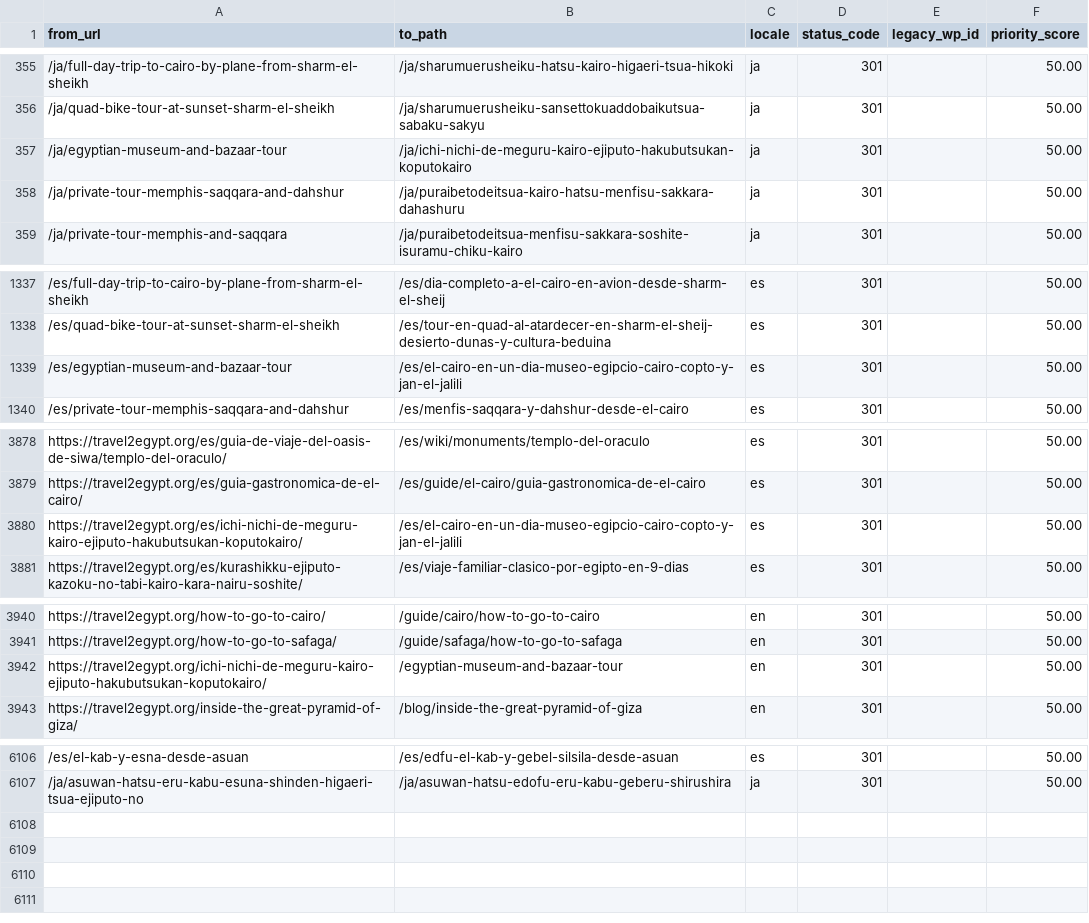
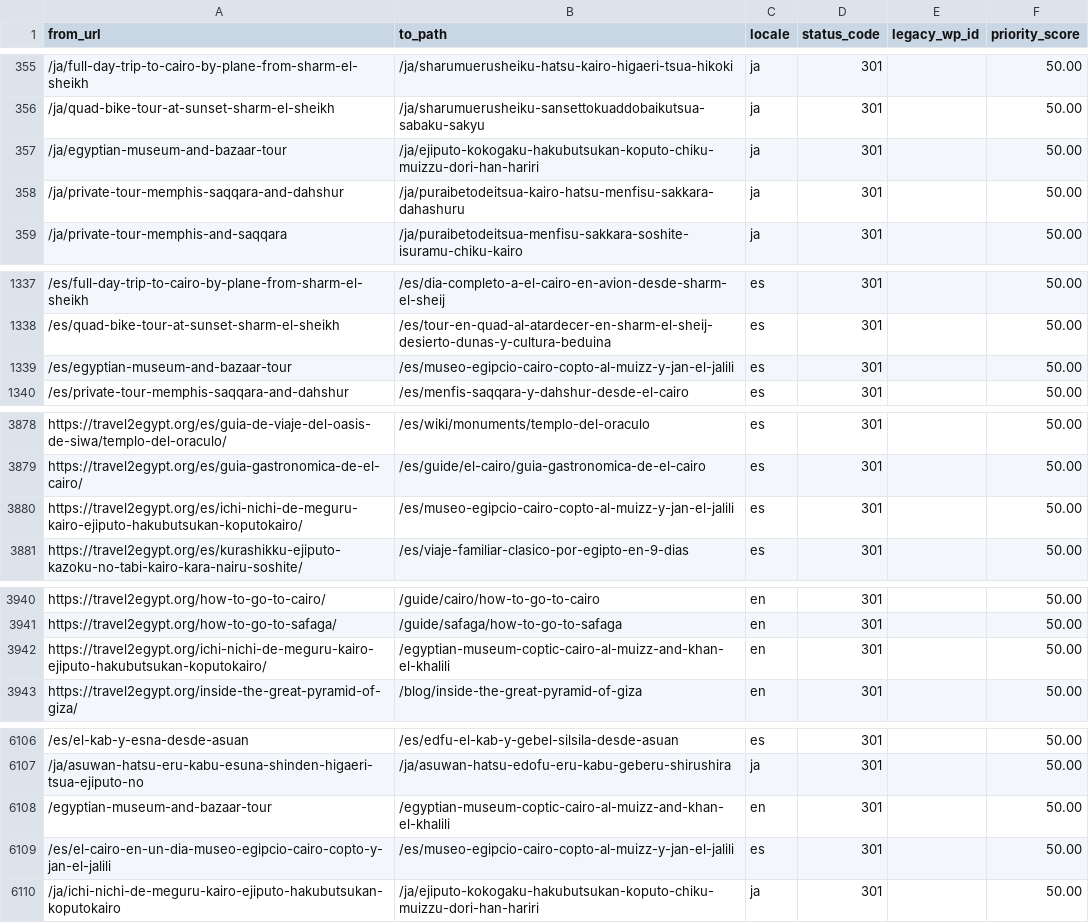
Before and after one commit to desertcanvasart-dotcom/travel2egypt-next, a CSV file: migration/redirect-map.csv, drawn as a sheet; only a part is shown, gaps mark what is left out; the diff names each change by its address in the sheet, - before the commit and + after, or states it on an @@ line.

```diff
--- a/migration/redirect-map.csv
+++ b/migration/redirect-map.csv
-B357 (to_path): /ja/ichi-nichi-de-meguru-kairo-ejiputo-hakubutsukan-koputokairo
+B357 (to_path): /ja/ejiputo-kokogaku-hakubutsukan-koputo-chiku-muizzu-dori-han-hariri
-B1339 (to_path): /es/el-cairo-en-un-dia-museo-egipcio-cairo-copto-y-jan-el-jalili
+B1339 (to_path): /es/museo-egipcio-cairo-copto-al-muizz-y-jan-el-jalili
-B3880 (to_path): /es/el-cairo-en-un-dia-museo-egipcio-cairo-copto-y-jan-el-jalili
+B3880 (to_path): /es/museo-egipcio-cairo-copto-al-muizz-y-jan-el-jalili
-B3942 (to_path): /egyptian-museum-and-bazaar-tour
+B3942 (to_path): /egyptian-museum-coptic-cairo-al-muizz-and-khan-el-khalili
+row 6108: /egyptian-museum-and-bazaar-tour | /egyptian-museum-coptic-cairo-al-muizz-and-khan-el-khalili | en | 301 |  | 50.00
+row 6109: /es/el-cairo-en-un-dia-museo-egipcio-cairo-copto-y-jan-el-jalili | /es/museo-egipcio-cairo-copto-al-muizz-y-jan-el-jalili | es | 301 |  | 50.00
+row 6110: /ja/ichi-nichi-de-meguru-kairo-ejiputo-hakubutsukan-koputokairo | /ja/ejiputo-kokogaku-hakubutsukan-koputo-chiku-muizzu-dori-han-hariri | ja | 301 |  | 50.00
```
Also changed, not shown: 7 other files.
